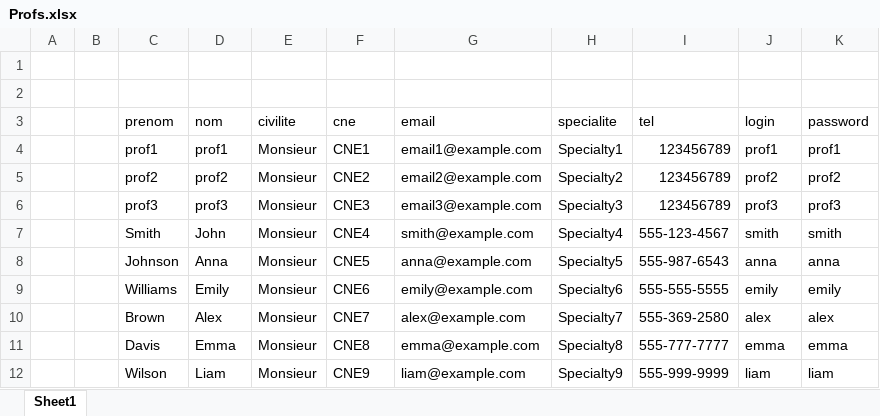
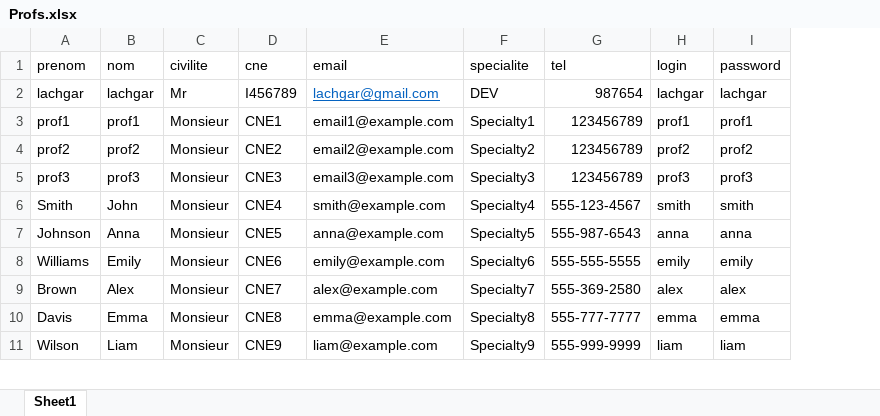
Before and after one commit to edwinref/blanded_learning, an Excel workbook: src/assets/DataCSV/Profs.xlsx, sheet Sheet1, drawn as a sheet; only a part is shown; values as stored, in another font and other column widths than the file's, no borders; table styles not drawn; removed rows and columns are numbered as before the commit, all else as after; the diff names each change by its address in the sheet, - before the commit and + after, or states it on an @@ line.

Commit message:
last

```diff
--- a/src/assets/DataCSV/Profs.xlsx (sheet Sheet1)
+++ b/src/assets/DataCSV/Profs.xlsx (sheet Sheet1)
-column A, empty
-column B, empty
-row 1: (empty)
-row 2: (empty)
+row 2: lachgar | lachgar | Mr | I456789 | lachgar@gmail.com | DEV | 987654 | lachgar | lachgar
```
